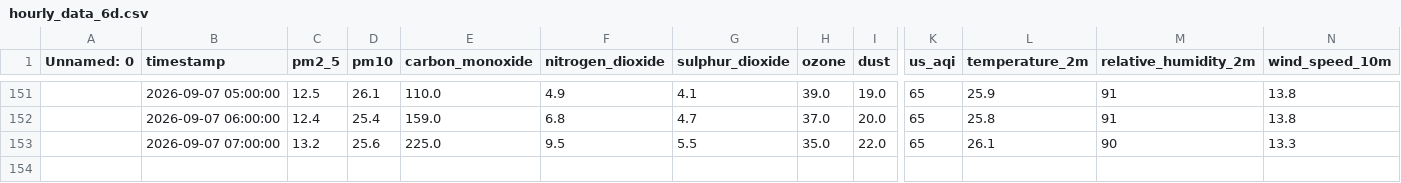
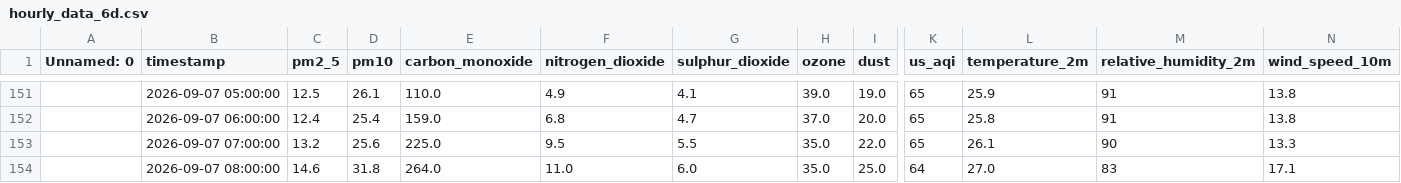
Before and after one commit to SyedAnasAzim/AQI-prediction, a CSV file: data/hourly_data_6d.csv, drawn as a sheet; only a part is shown, gaps mark what is left out; rows hold the shown columns only; the diff names each change by its address in the sheet, - before the commit and + after, or states it on an @@ line.

Commit message:
hourly data update: update data_6d.csv

```diff
--- a/data/hourly_data_6d.csv
+++ b/data/hourly_data_6d.csv
+row 154:  | 2026-09-07 08:00:00 | 14.6 | 31.8 | 264.0 | 11.0 | 6.0 | 35.0 | 25.0 | 64 | 27.0 | 83 | 17.1
```
